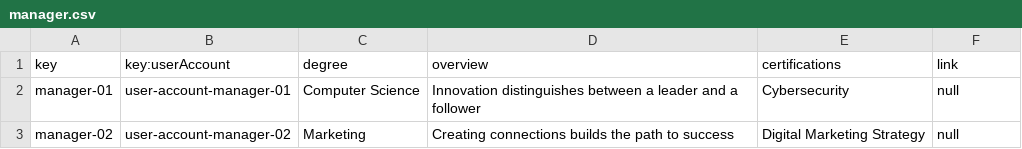
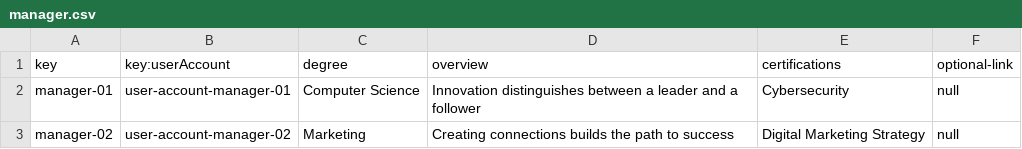
Before and after one commit to Danielruizlopezcc/Acme-SF-D04, a CSV file: src/main/webapp/WEB-INF/resources/sample-data/manager.csv, drawn as a sheet.

```diff
--- a/src/main/webapp/WEB-INF/resources/sample-data/manager.csv
+++ b/src/main/webapp/WEB-INF/resources/sample-data/manager.csv
@@ -1,2 +1,2 @@
-key,key:userAccount,degree,overview,certifications,link
+key,key:userAccount,degree,overview,certifications,optional-link
 manager-01,user-account-manager-01,"Computer Science","Innovation distinguishes between a leader and a follower","Cybersecurity",null
```
Also changed, not shown: 11 other files.
